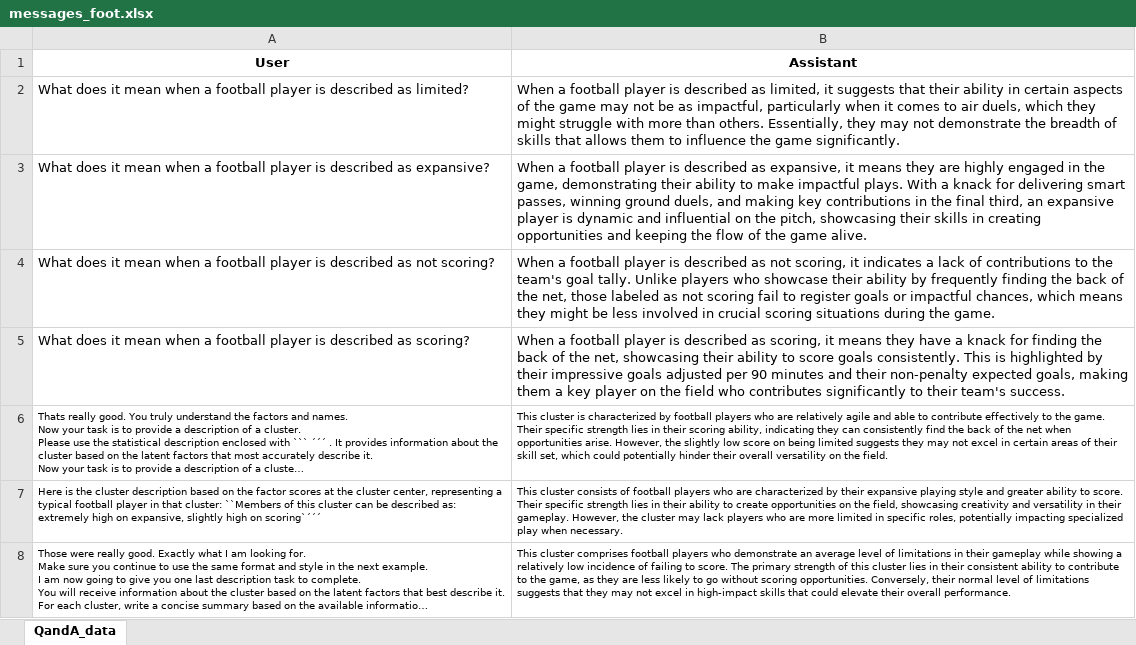
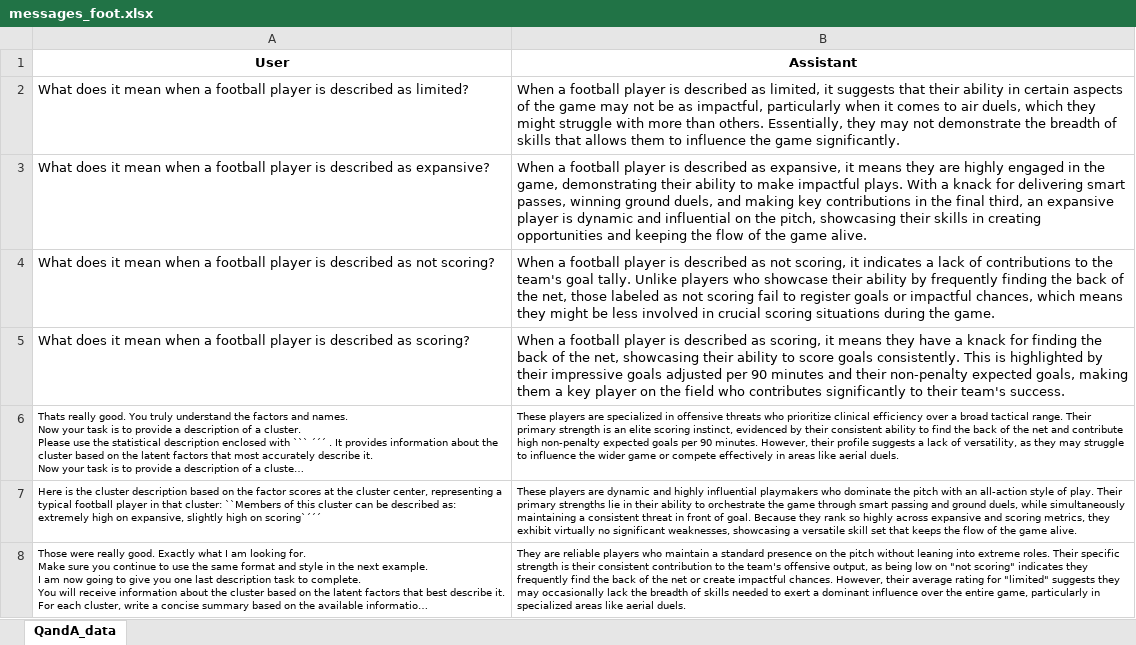
Before and after one commit to amandinecaut/ADA, an Excel workbook: data/describe/few_shot/cluster/messages_foot.xlsx, sheet QandA_data, drawn as a sheet; long unchanged cells end in …; values as stored, in another font and other column widths than the file's, no borders; the diff names each change by its address in the sheet, - before the commit and + after, or states it on an @@ line.

```diff
--- a/data/describe/few_shot/cluster/messages_foot.xlsx (sheet QandA_data)
+++ b/data/describe/few_shot/cluster/messages_foot.xlsx (sheet QandA_data)
-B6 (Assistant): This cluster is characterized by football players who are relatively agile and able to contribute effectively to the game. Their specific strength lies in their scoring ability, indicating they can consistently find the back of the net when opportunities arise. However, the slightly low score on being limited suggests they may not excel in certain areas of their skill set, which could potentially hinder their overall versatility on the field.
+B6 (Assistant): These players are specialized in offensive threats who prioritize clinical efficiency over a broad tactical range. Their primary strength is an elite scoring instinct, evidenced by their consistent ability to find the back of the net and contribute high non-penalty expected goals per 90 minutes. However, their profile suggests a lack of versatility, as they may struggle to influence the wider game or compete effectively in areas like aerial duels.
-B7 (Assistant): This cluster consists of football players who are characterized by their expansive playing style and greater ability to score. Their specific strength lies in their ability to create opportunities on the field, showcasing creativity and versatility in their gameplay. However, the cluster may lack players who are more limited in specific roles, potentially impacting specialized play when necessary.
+B7 (Assistant): These players are dynamic and highly influential playmakers who dominate the pitch with an all-action style of play. Their primary strengths lie in their ability to orchestrate the game through smart passing and ground duels, while simultaneously maintaining a consistent threat in front of goal. Because they rank so highly across expansive and scoring metrics, they exhibit virtually no significant weaknesses, showcasing a versatile skill set that keeps the flow of the game alive.
-B8 (Assistant): This cluster comprises football players who demonstrate an average level of limitations in their gameplay while showing a relatively low incidence of failing to score. The primary strength of this cluster lies in their consistent ability to contribute to the game, as they are less likely to go without scoring opportunities. Conversely, their normal level of limitations suggests that they may not excel in high-impact skills that could elevate their overall performance.
+B8 (Assistant): They are reliable players who maintain a standard presence on the pitch without leaning into extreme roles. Their specific strength is their consistent contribution to the team's offensive output, as being low on "not scoring" indicates they frequently find the back of the net or create impactful chances. However, their average rating for "limited" suggests they may occasionally lack the breadth of skills needed to exert a dominant influence over the entire game, particularly in specialized areas like aerial duels.
```
Also changed, not shown: data/describe/few_shot/cluster/messages_country.xlsx, data/describe/few_shot/cluster/messages_dog.xlsx, 7 other files.
